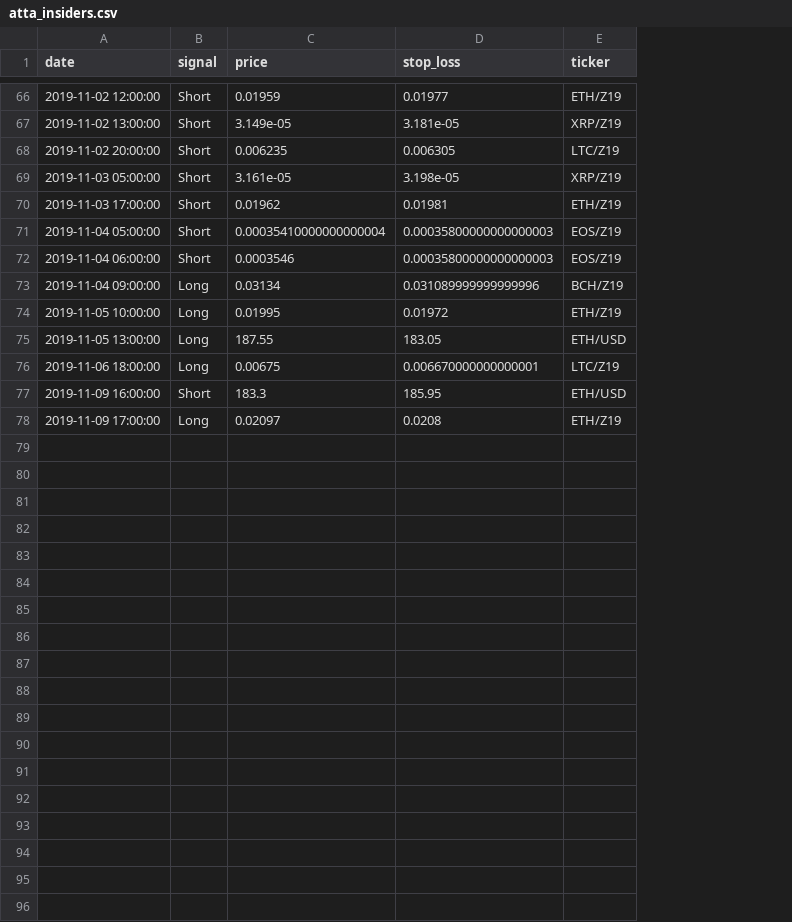
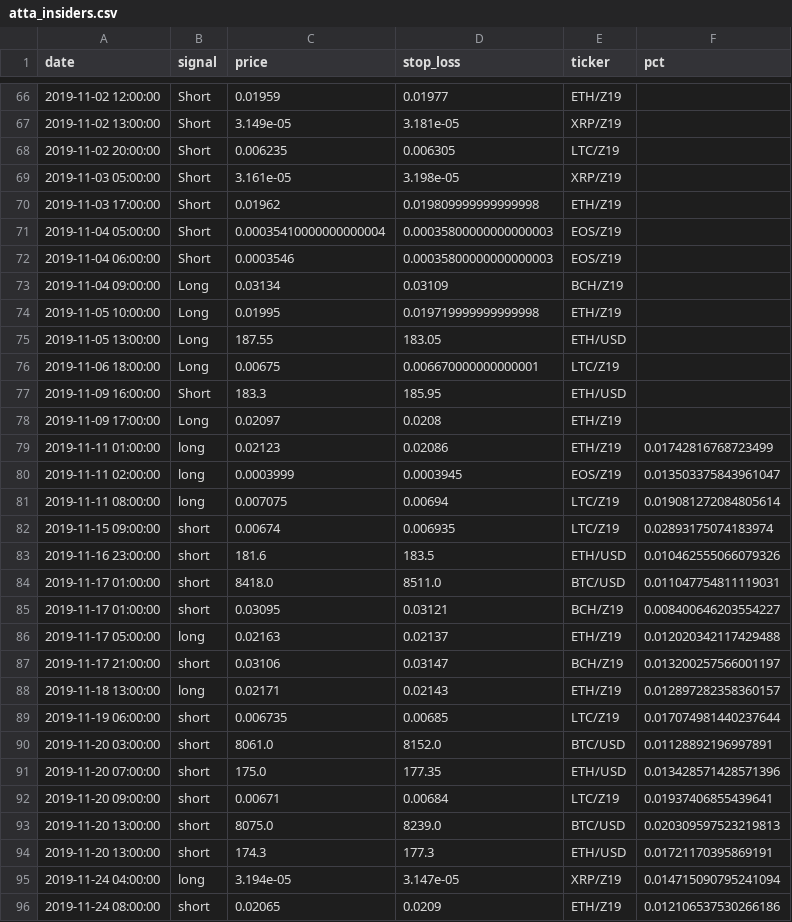
Before and after one commit to pegahcarter/All-Things-TA, a CSV file: data/signals/atta_insiders.csv, drawn as a sheet; only a part is shown, gaps mark what is left out; the diff covers the shown part only; the diff names each change by its address in the sheet, - before the commit and + after, or states it on an @@ line.

Commit message:
Update bot.py to work with updated signals

```diff
--- a/data/signals/atta_insiders.csv
+++ b/data/signals/atta_insiders.csv
+column F (pct), empty
-D70 (stop_loss): 0.01981
+D70 (stop_loss): 0.019809999999999998
-D73 (stop_loss): 0.031089999999999996
+D73 (stop_loss): 0.03109
-D74 (stop_loss): 0.01972
+D74 (stop_loss): 0.019719999999999998
+row 79: 2019-11-11 01:00:00 | long | 0.02123 | 0.02086 | ETH/Z19 | 0.01742816768723499
+row 80: 2019-11-11 02:00:00 | long | 0.0003999 | 0.0003945 | EOS/Z19 | 0.013503375843961047
+row 81: 2019-11-11 08:00:00 | long | 0.007075 | 0.00694 | LTC/Z19 | 0.019081272084805614
+row 82: 2019-11-15 09:00:00 | short | 0.00674 | 0.006935 | LTC/Z19 | 0.02893175074183974
+row 83: 2019-11-16 23:00:00 | short | 181.6 | 183.5 | ETH/USD | 0.010462555066079326
+row 84: 2019-11-17 01:00:00 | short | 8418.0 | 8511.0 | BTC/USD | 0.011047754811119031
+row 85: 2019-11-17 01:00:00 | short | 0.03095 | 0.03121 | BCH/Z19 | 0.008400646203554227
+row 86: 2019-11-17 05:00:00 | long | 0.02163 | 0.02137 | ETH/Z19 | 0.012020342117429488
+row 87: 2019-11-17 21:00:00 | short | 0.03106 | 0.03147 | BCH/Z19 | 0.013200257566001197
+row 88: 2019-11-18 13:00:00 | long | 0.02171 | 0.02143 | ETH/Z19 | 0.012897282358360157
+row 89: 2019-11-19 06:00:00 | short | 0.006735 | 0.00685 | LTC/Z19 | 0.017074981440237644
+row 90: 2019-11-20 03:00:00 | short | 8061.0 | 8152.0 | BTC/USD | 0.01128892196997891
+row 91: 2019-11-20 07:00:00 | short | 175.0 | 177.35 | ETH/USD | 0.013428571428571396
+row 92: 2019-11-20 09:00:00 | short | 0.00671 | 0.00684 | LTC/Z19 | 0.01937406855439641
+row 93: 2019-11-20 13:00:00 | short | 8075.0 | 8239.0 | BTC/USD | 0.020309597523219813
+row 94: 2019-11-20 13:00:00 | short | 174.3 | 177.3 | ETH/USD | 0.01721170395869191
+row 95: 2019-11-24 04:00:00 | long | 3.194e-05 | 3.147e-05 | XRP/Z19 | 0.014715090795241094
+row 96: 2019-11-24 08:00:00 | short | 0.02065 | 0.0209 | ETH/Z19 | 0.012106537530266186
```
Also changed, not shown: 3 added rows and 9 edited cells elsewhere in this file, data/signals/wc_elite.csv, 2 other files.
